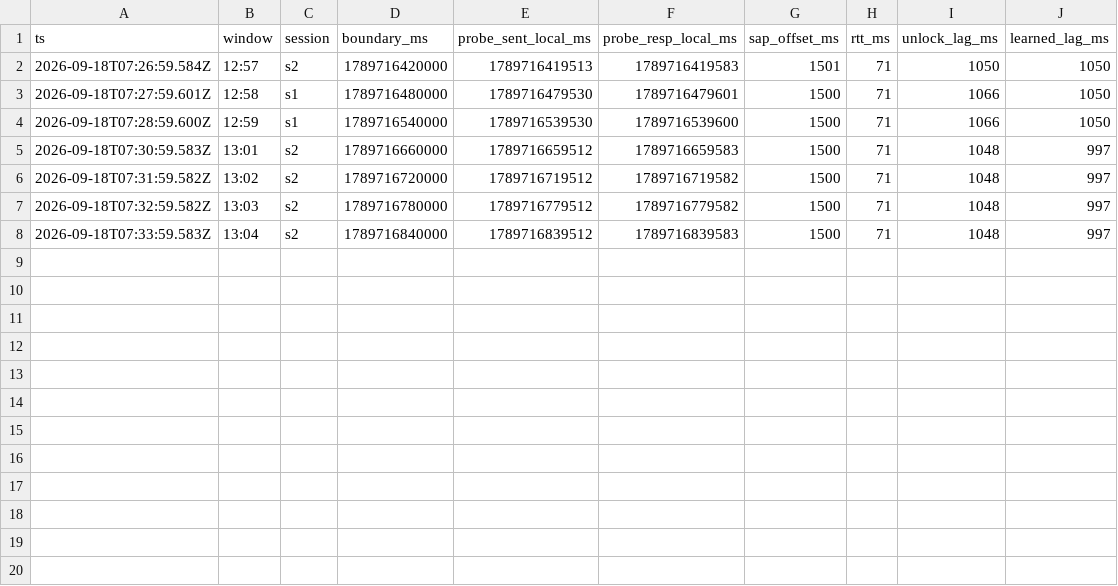
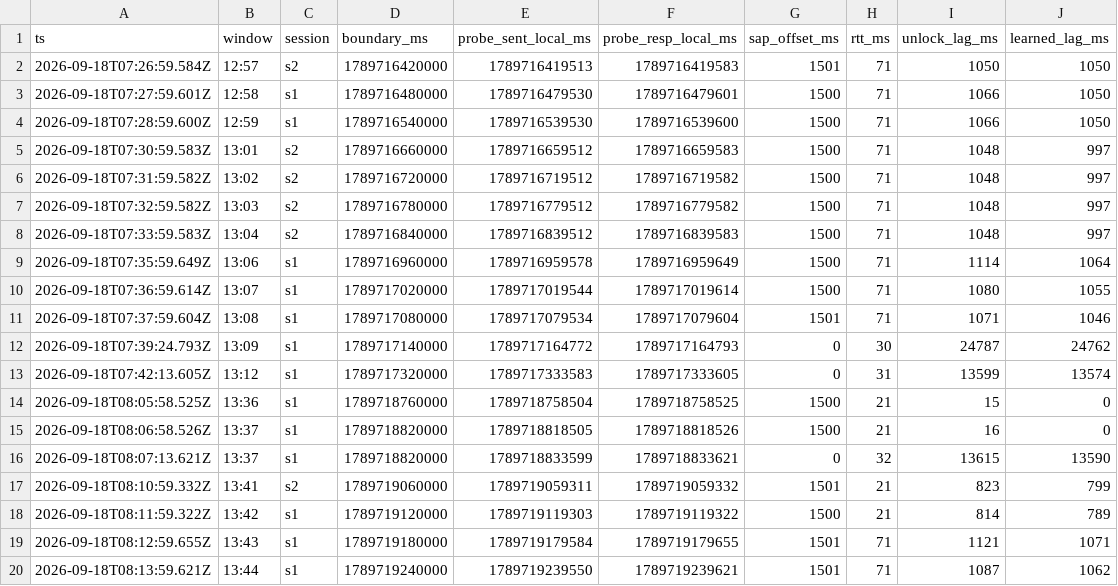
Before and after one commit to sahabazalam1994-a11y/bid-engin-test, a CSV file: engine/logs/unlock-lag-2026-09-18.csv, drawn as a sheet; the diff names each change by its address in the sheet, - before the commit and + after, or states it on an @@ line.

```diff
--- a/engine/logs/unlock-lag-2026-09-18.csv
+++ b/engine/logs/unlock-lag-2026-09-18.csv
+row 9: 2026-09-18T07:35:59.649Z | 13:06 | s1 | 1789716960000 | 1789716959578 | 1789716959649 | 1500 | 71 | 1114 | 1064
+row 10: 2026-09-18T07:36:59.614Z | 13:07 | s1 | 1789717020000 | 1789717019544 | 1789717019614 | 1500 | 71 | 1080 | 1055
+row 11: 2026-09-18T07:37:59.604Z | 13:08 | s1 | 1789717080000 | 1789717079534 | 1789717079604 | 1501 | 71 | 1071 | 1046
+row 12: 2026-09-18T07:39:24.793Z | 13:09 | s1 | 1789717140000 | 1789717164772 | 1789717164793 | 0 | 30 | 24787 | 24762
+row 13: 2026-09-18T07:42:13.605Z | 13:12 | s1 | 1789717320000 | 1789717333583 | 1789717333605 | 0 | 31 | 13599 | 13574
+row 14: 2026-09-18T08:05:58.525Z | 13:36 | s1 | 1789718760000 | 1789718758504 | 1789718758525 | 1500 | 21 | 15 | 0
+row 15: 2026-09-18T08:06:58.526Z | 13:37 | s1 | 1789718820000 | 1789718818505 | 1789718818526 | 1500 | 21 | 16 | 0
+row 16: 2026-09-18T08:07:13.621Z | 13:37 | s1 | 1789718820000 | 1789718833599 | 1789718833621 | 0 | 32 | 13615 | 13590
+row 17: 2026-09-18T08:10:59.332Z | 13:41 | s2 | 1789719060000 | 1789719059311 | 1789719059332 | 1501 | 21 | 823 | 799
+row 18: 2026-09-18T08:11:59.322Z | 13:42 | s1 | 1789719120000 | 1789719119303 | 1789719119322 | 1500 | 21 | 814 | 789
+row 19: 2026-09-18T08:12:59.655Z | 13:43 | s1 | 1789719180000 | 1789719179584 | 1789719179655 | 1501 | 71 | 1121 | 1071
+row 20: 2026-09-18T08:13:59.621Z | 13:44 | s1 | 1789719240000 | 1789719239550 | 1789719239621 | 1501 | 71 | 1087 | 1062
```
Also changed, not shown: engine/logs/bids-2026-09-18.csv, engine/logs/fire-timing-2026-09-18.csv, 11 other files.
